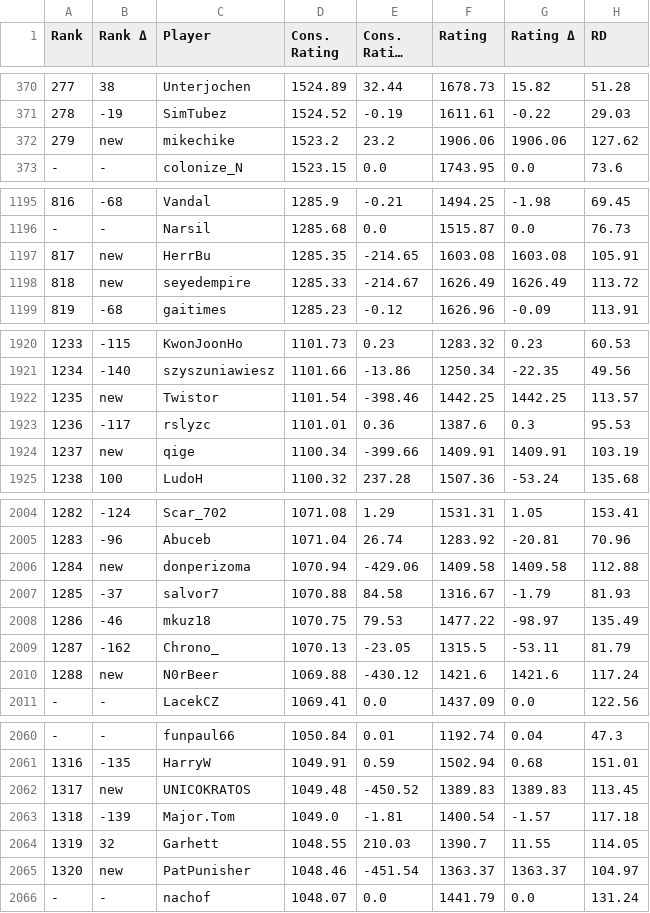
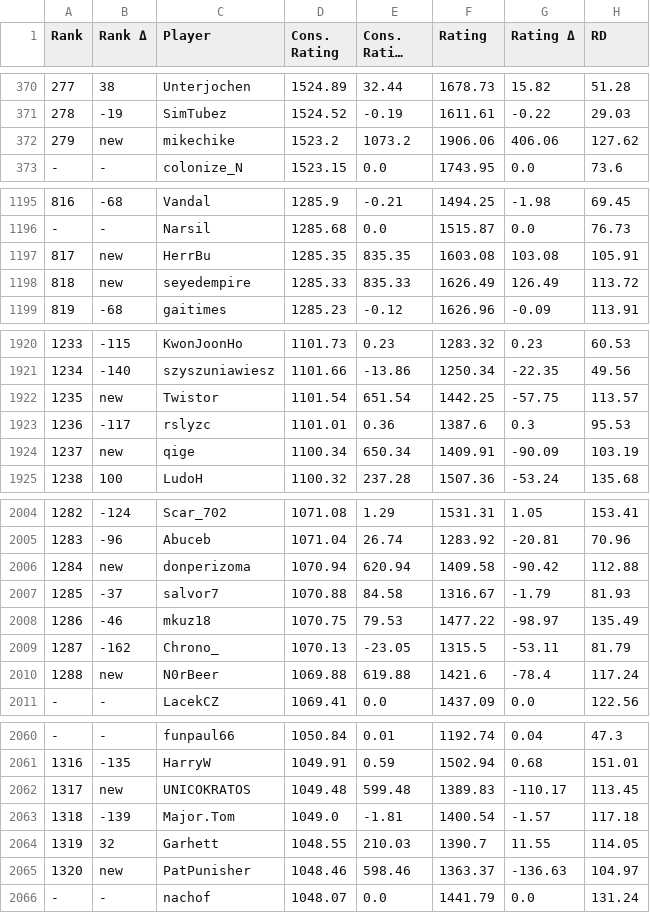
Before and after one commit to ausberg/tta_ratings, a CSV file: ratings/ratings_3p.csv, drawn as a sheet; only a part is shown, gaps mark what is left out; long unchanged cells end in …; the diff covers the shown part only; the diff names each change by its address in the sheet, - before the commit and + after, or states it on an @@ line.

```diff
--- a/ratings/ratings_3p.csv
+++ b/ratings/ratings_3p.csv
-E372 (Cons. Rating Δ): 23.2
+E372 (Cons. Rating Δ): 1073.2
-G372 (Rating Δ): 1906.06
+G372 (Rating Δ): 406.06
-E1197 (Cons. Rating Δ): -214.65
+E1197 (Cons. Rating Δ): 835.35
-G1197 (Rating Δ): 1603.08
+G1197 (Rating Δ): 103.08
-E1198 (Cons. Rating Δ): -214.67
+E1198 (Cons. Rating Δ): 835.33
-G1198 (Rating Δ): 1626.49
+G1198 (Rating Δ): 126.49
-E1922 (Cons. Rating Δ): -398.46
+E1922 (Cons. Rating Δ): 651.54
-G1922 (Rating Δ): 1442.25
+G1922 (Rating Δ): -57.75
-E1924 (Cons. Rating Δ): -399.66
+E1924 (Cons. Rating Δ): 650.34
-G1924 (Rating Δ): 1409.91
+G1924 (Rating Δ): -90.09
-E2006 (Cons. Rating Δ): -429.06
+E2006 (Cons. Rating Δ): 620.94
-G2006 (Rating Δ): 1409.58
+G2006 (Rating Δ): -90.42
-E2010 (Cons. Rating Δ): -430.12
+E2010 (Cons. Rating Δ): 619.88
-G2010 (Rating Δ): 1421.6
+G2010 (Rating Δ): -78.4
-E2062 (Cons. Rating Δ): -450.52
+E2062 (Cons. Rating Δ): 599.48
-G2062 (Rating Δ): 1389.83
+G2062 (Rating Δ): -110.17
-E2065 (Cons. Rating Δ): -451.54
+E2065 (Cons. Rating Δ): 598.46
-G2065 (Rating Δ): 1363.37
+G2065 (Rating Δ): -136.63
```
Also changed, not shown: 160 edited cells elsewhere in this file, ratings/ratings_2p.csv, ratings/ratings_4p.csv, 1 other file.
